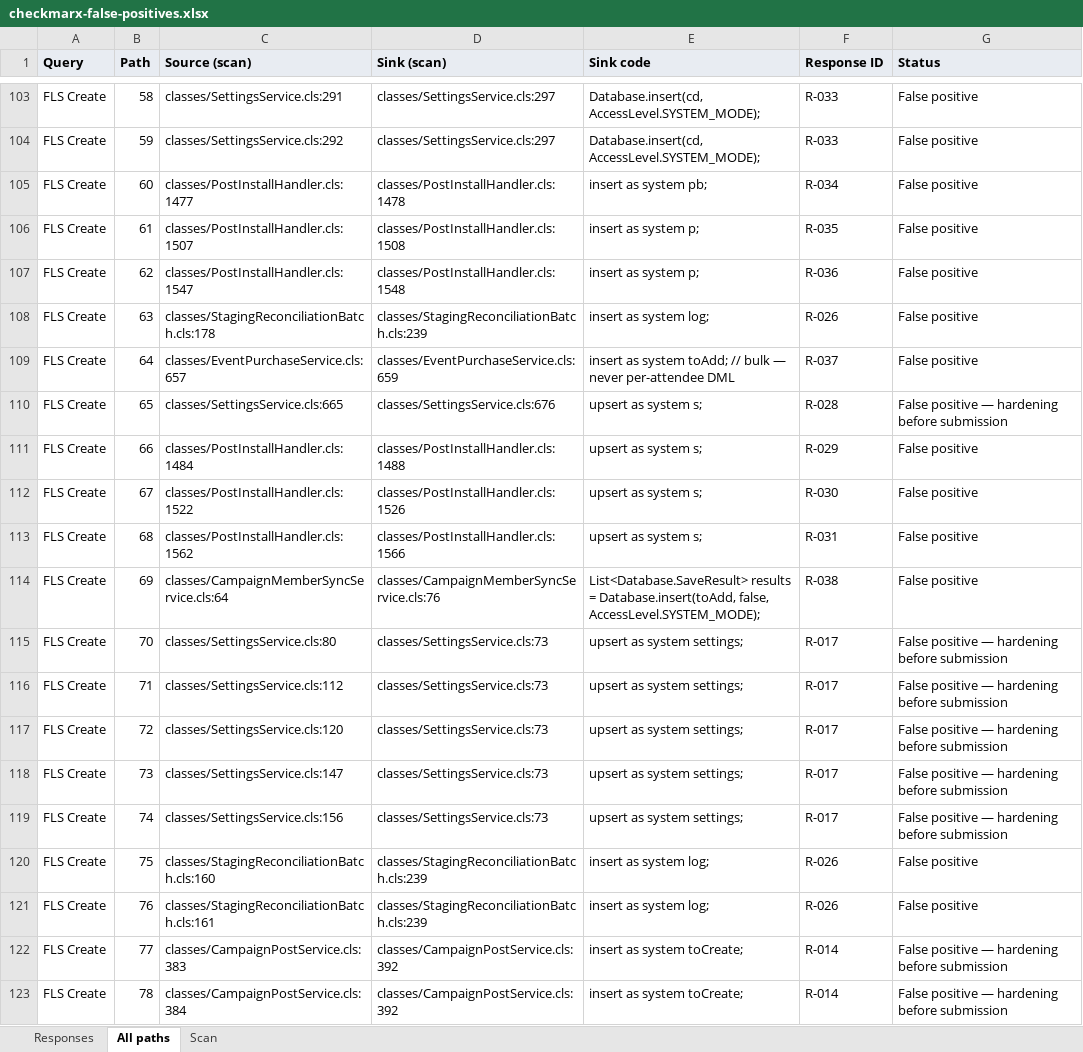
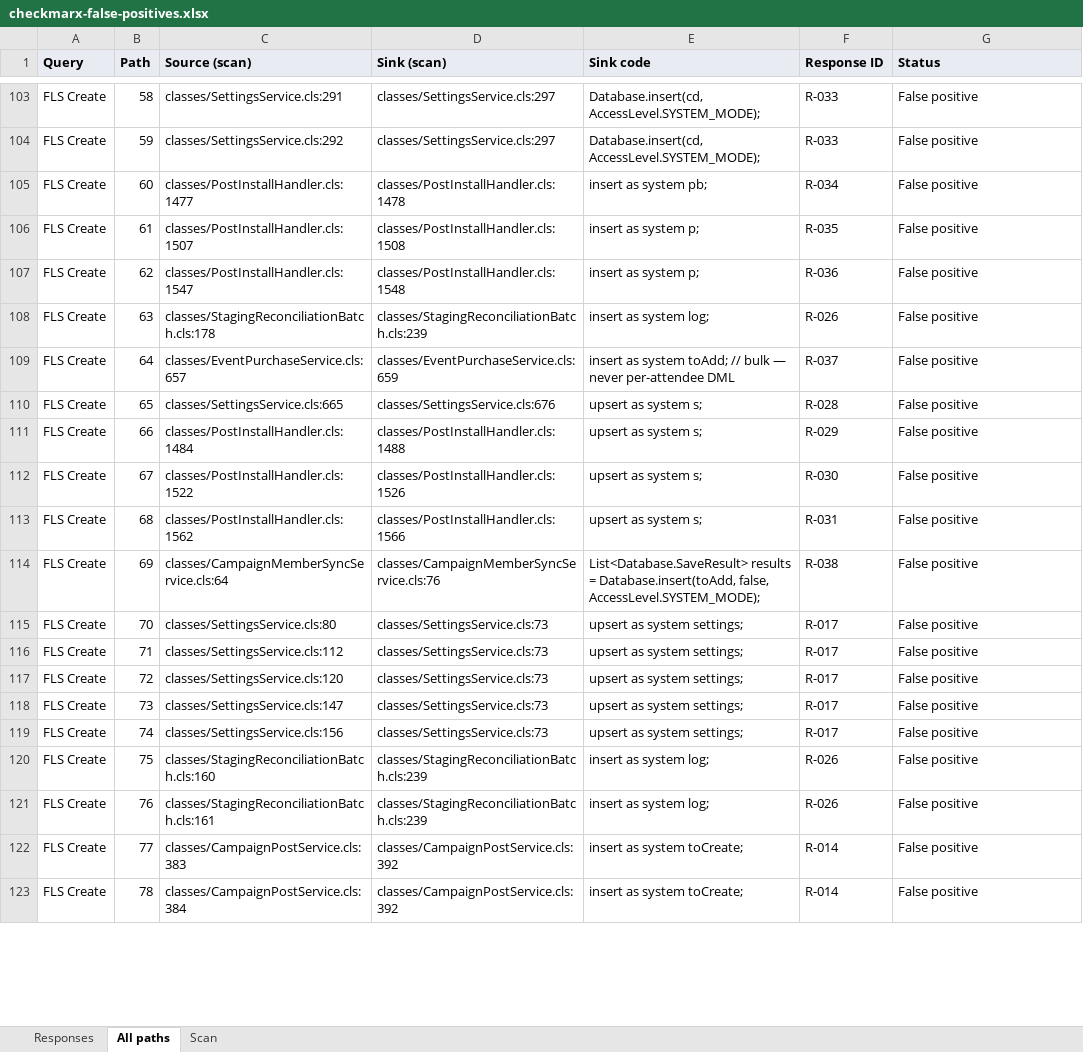
Before and after one commit to cloudalgo/pledgivo-docs, an Excel workbook: assets/security-review/checkmarx-false-positives.xlsx, sheet All paths, drawn as a sheet; only a part is shown, gaps mark what is left out; values as stored, in another font and other column widths than the file's, no borders; the diff covers the shown part only; the diff names each change by its address in the sheet, - before the commit and + after, or states it on an @@ line.

```diff
--- a/assets/security-review/checkmarx-false-positives.xlsx (sheet All paths)
+++ b/assets/security-review/checkmarx-false-positives.xlsx (sheet All paths)
-G110 (Status): False positive — hardening before submission
+G110 (Status): False positive
-G115:G119 (Status): False positive — hardening before submission
+G115:G119 (Status): False positive
-G122:G123 (Status): False positive — hardening before submission
+G122:G123 (Status): False positive
```
Also changed, not shown: 216 edited cells elsewhere in this sheet, sheet Responses, sheet Scan, 6 other files.
